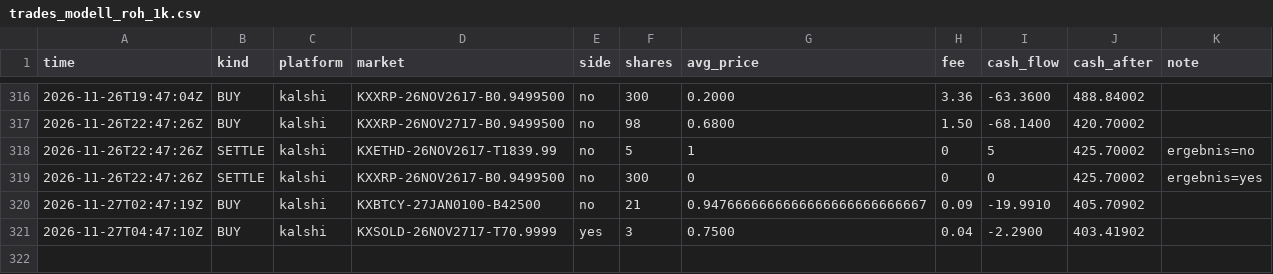
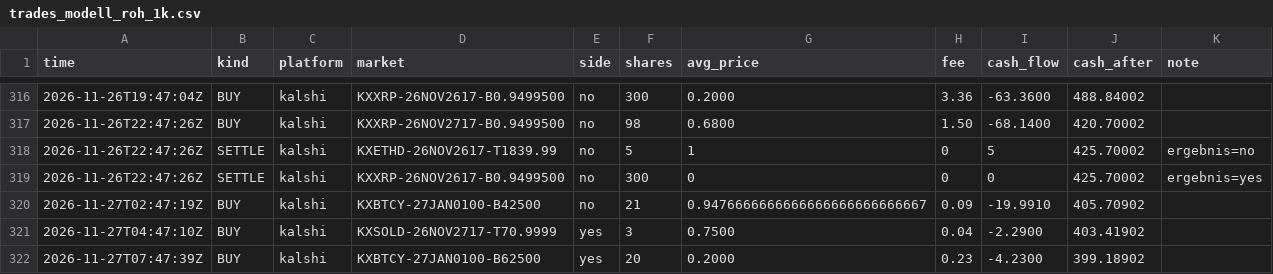
Before and after one commit to rouvenwieland/wahrscheinlichkeits-scanner-public, a CSV file: data/trades_modell_roh_1k.csv, drawn as a sheet; only a part is shown, gaps mark what is left out.

```diff
--- a/data/trades_modell_roh_1k.csv
+++ b/data/trades_modell_roh_1k.csv
@@ -321 +321,2 @@ time,kind,platform,market,side,shares,avg_price,fee,cash_flow,cash_after,note
 2026-11-27T04:47:10Z,BUY,kalshi,KXSOLD-26NOV2717-T70.9999,yes,3,0.7500,0.04,-2.2900,403.41902,
+2026-11-27T07:47:39Z,BUY,kalshi,KXBTCY-27JAN0100-B62500,yes,20,0.2000,0.23,-4.2300,399.18902,
```
Also changed, not shown: data/berichte/verlauf.csv, 10 other files.
